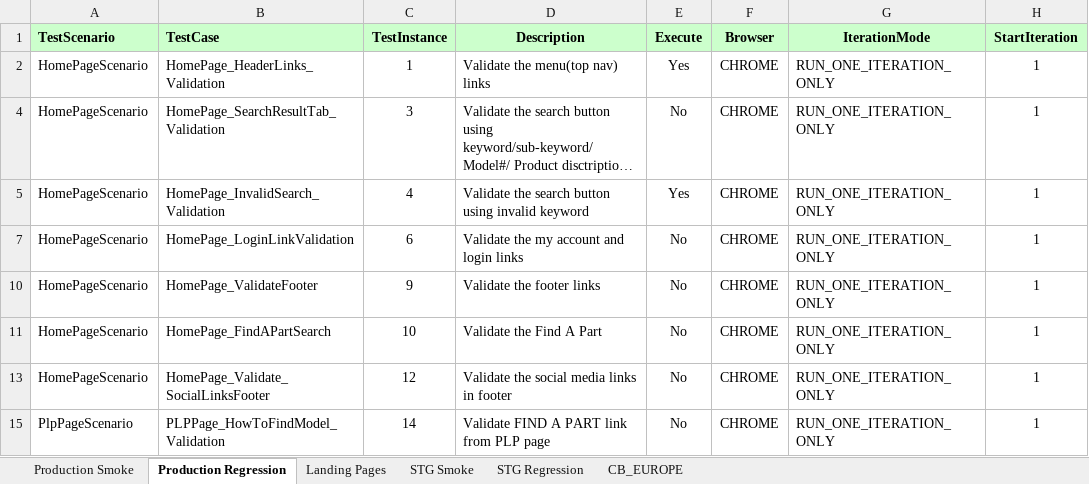
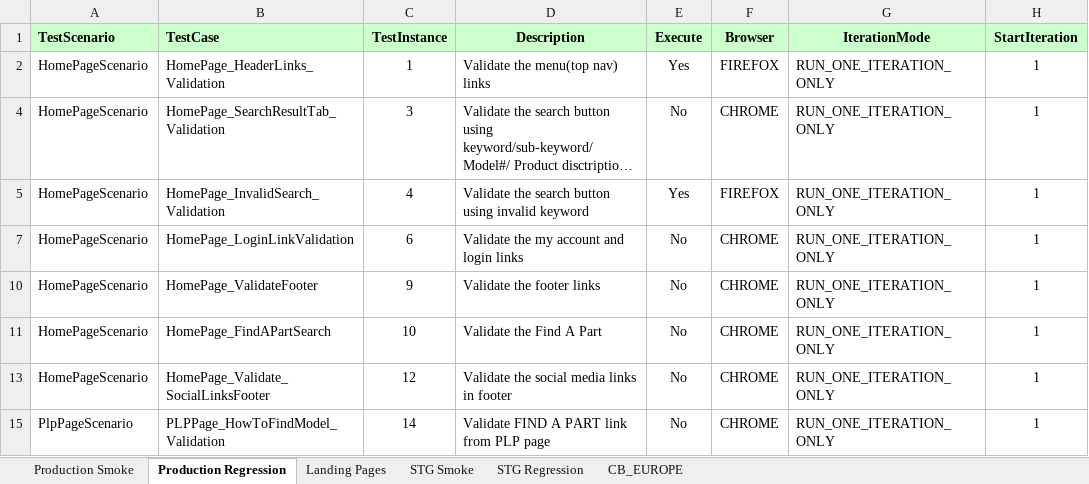
Before and after one commit to Rmidathala/QA-CB, an Excel workbook: CharBroil_Git/Run Manager.xlsm, sheet Production Regression, drawn as a sheet; only a part is shown; long unchanged cells end in …; values as stored, in another font and other column widths than the file's, no borders; the diff names each change by its address in the sheet, - before the commit and + after, or states it on an @@ line.

Commit message:
Update run manager

```diff
--- a/CharBroil_Git/Run Manager.xlsm (sheet Production Regression)
+++ b/CharBroil_Git/Run Manager.xlsm (sheet Production Regression)
-F2 (Browser): CHROME
+F2 (Browser): FIREFOX
-F5 (Browser): CHROME
+F5 (Browser): FIREFOX
```
